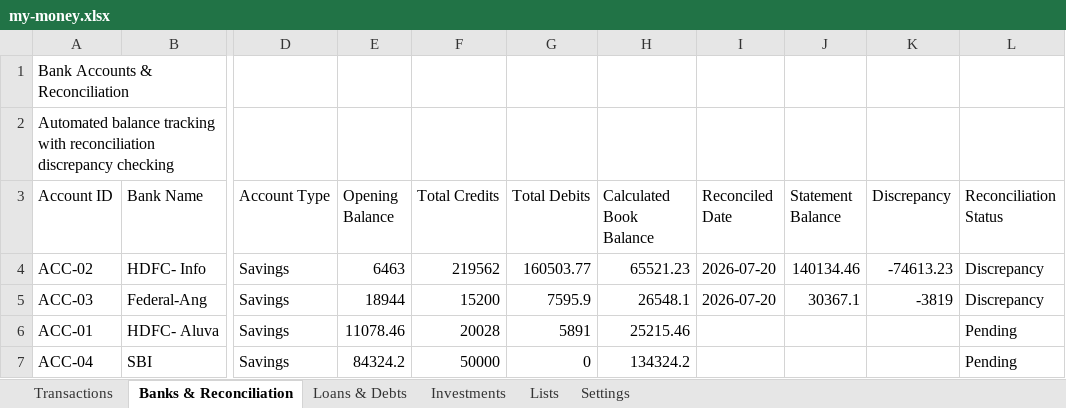
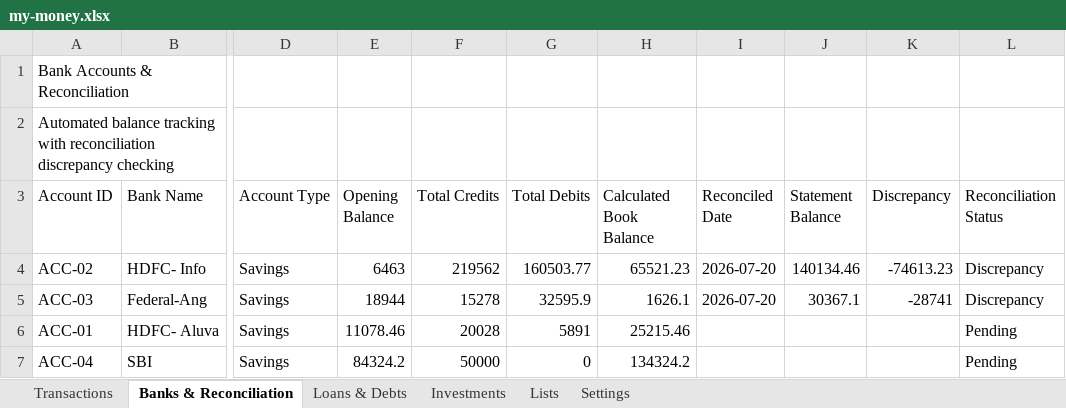
Before and after one commit to SanjoPoly/MyLedger, an Excel workbook: my-money.xlsx, sheet Banks & Reconciliation, drawn as a sheet; only a part is shown, gaps mark what is left out; values as stored, in another font and other column widths than the file's, no borders; the diff names each change by its address in the sheet, - before the commit and + after, or states it on an @@ line.

```diff
--- a/my-money.xlsx (sheet Banks & Reconciliation)
+++ b/my-money.xlsx (sheet Banks & Reconciliation)
-F5 (Total Credits): 15200
+F5 (Total Credits): 15278
-G5 (Total Debits): 7595.9
+G5 (Total Debits): 32595.9
-H5 (Calculated Book Balance): 26548.1
+H5 (Calculated Book Balance): 1626.1
-K5 (Discrepancy): -3819
+K5 (Discrepancy): -28741
```
Also changed, not shown: sheet Loans & Debts, sheet Transactions.
